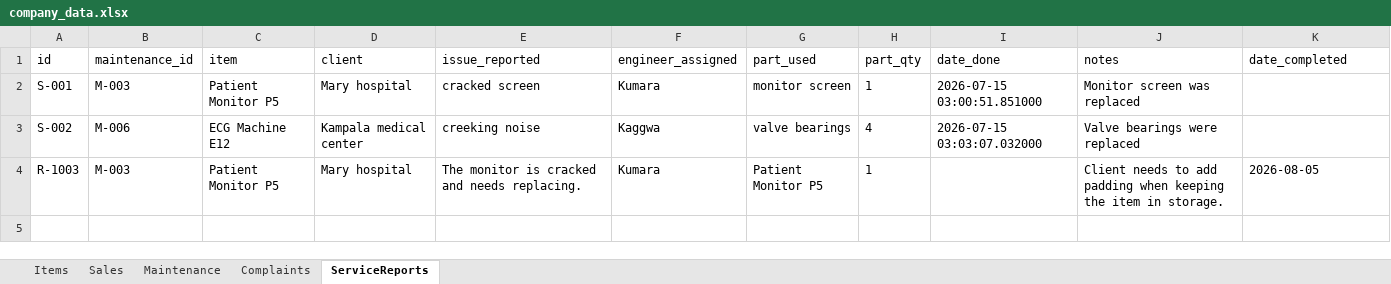
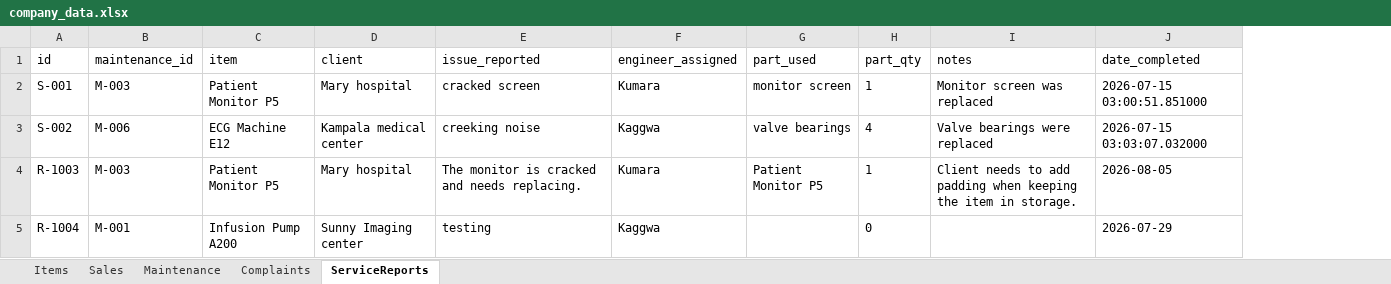
Before and after one commit to tracy8paula/firmdashboard, an Excel workbook: company_data.xlsx, sheet ServiceReports, drawn as a sheet; values as stored, in another font and other column widths than the file's, no borders; removed rows and columns are numbered as before the commit, all else as after; the diff names each change by its address in the sheet, - before the commit and + after, or states it on an @@ line.

```diff
--- a/company_data.xlsx (sheet ServiceReports)
+++ b/company_data.xlsx (sheet ServiceReports)
-column I (date_done), rows 2-3: 2026-07-15 03:00:51.851000 | 2026-07-15 03:03:07.032000
-J2 (date_completed): (empty)
+J2 (date_completed): 2026-07-15 03:00:51.851000
-J3 (date_completed): (empty)
+J3 (date_completed): 2026-07-15 03:03:07.032000
+row 5: R-1004 | M-001 | Infusion Pump A200 | Sunny Imaging center | testing | Kaggwa |  | 0 |  | 2026-07-29
```
Also changed, not shown: sheet Sales, sheet Maintenance, 11 other files.
